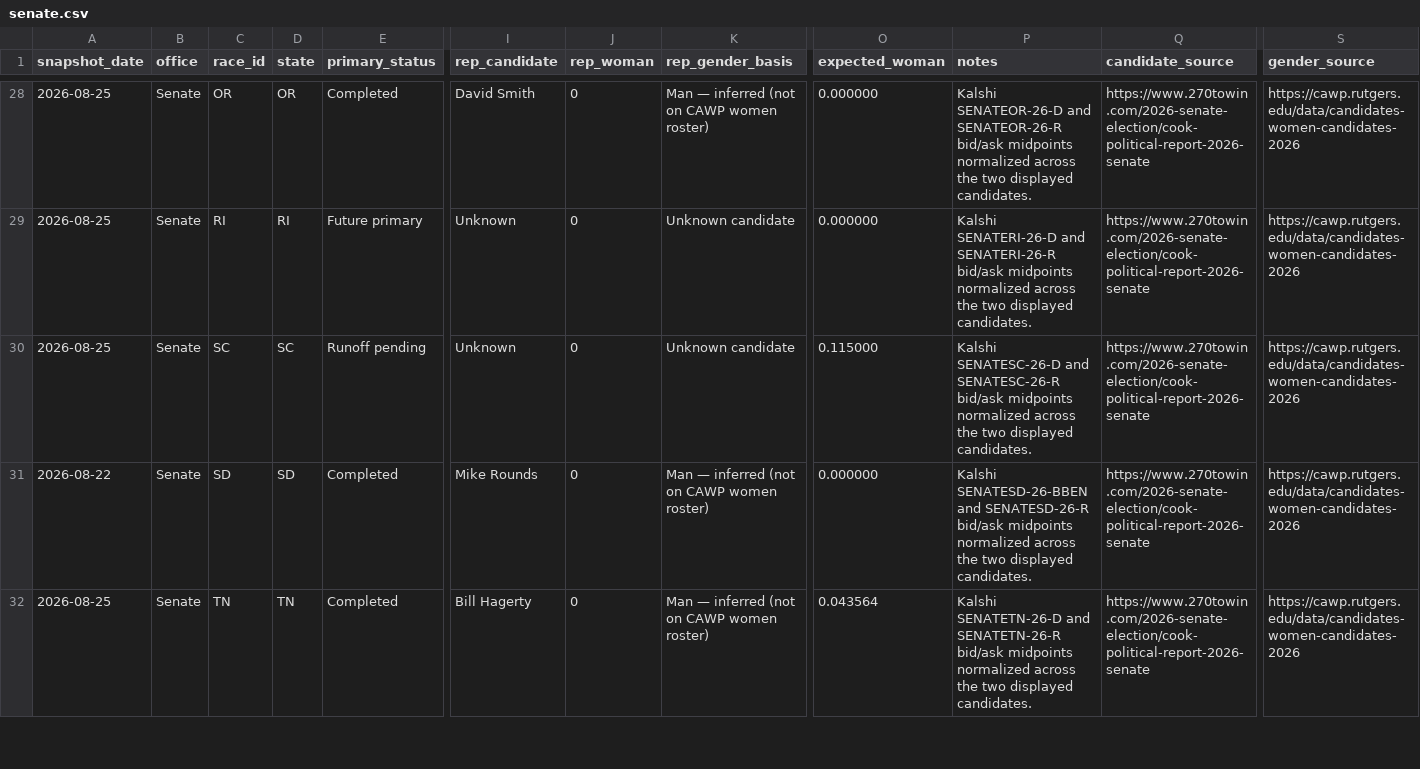
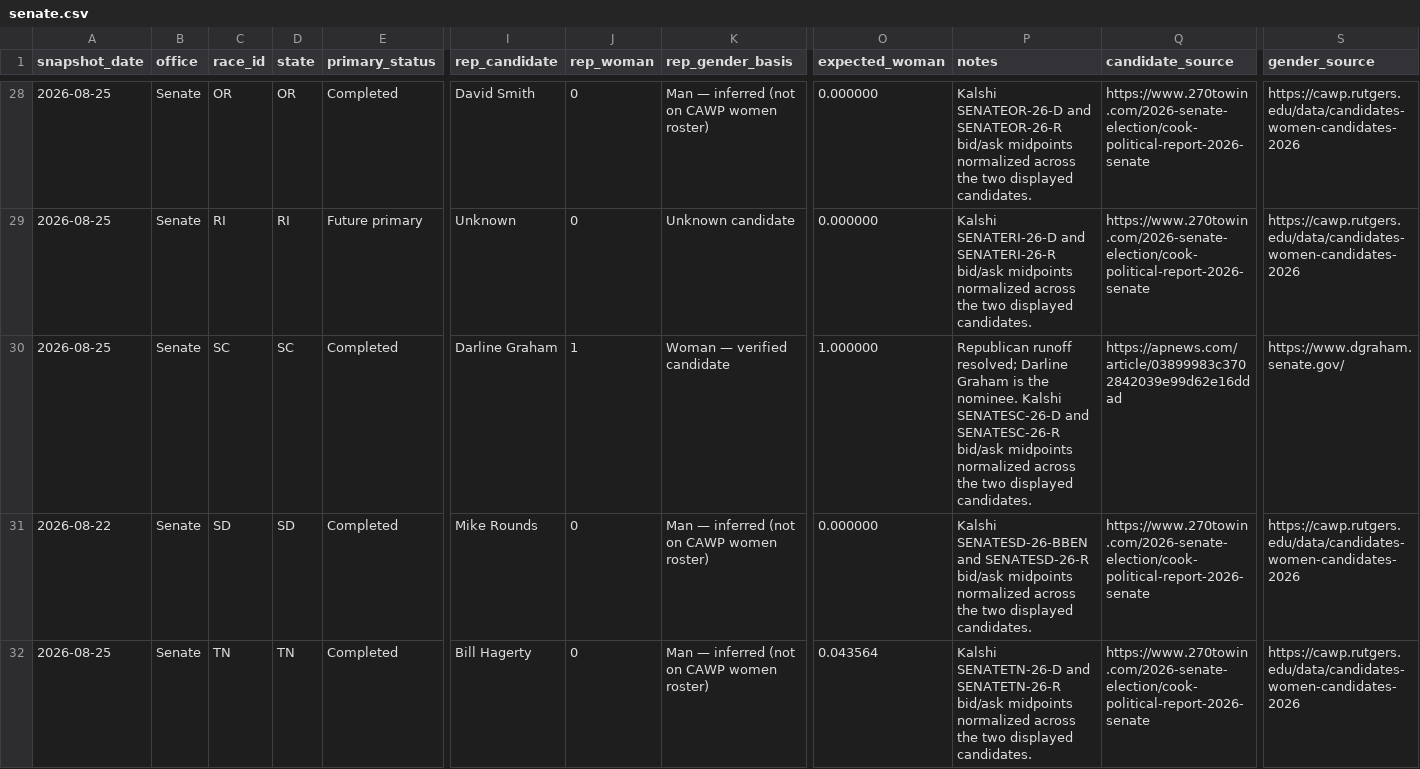
Before and after one commit to etrrosenman/morewomeninoffice, a CSV file: public/data/senate.csv, drawn as a sheet; only a part is shown, gaps mark what is left out; the diff names each change by its address in the sheet, - before the commit and + after, or states it on an @@ line.

Commit message:
Update senate.csv

```diff
--- a/public/data/senate.csv
+++ b/public/data/senate.csv
-E30 (primary_status): Runoff pending
+E30 (primary_status): Completed
-I30 (rep_candidate): Unknown
+I30 (rep_candidate): Darline Graham
-J30 (rep_woman): 0
+J30 (rep_woman): 1
-K30 (rep_gender_basis): Unknown candidate
+K30 (rep_gender_basis): Woman — verified candidate
-O30 (expected_woman): 0.115000
+O30 (expected_woman): 1.000000
-P30 (notes): Kalshi SENATESC-26-D…
+P30 (notes): Republican runoff resolved; Darline Graham is the nominee. Kalshi SENATESC-26-D…
-Q30 (candidate_source): https://www.270towin.com/2026-senate-election/cook-political-report-2026-senate
+Q30 (candidate_source): https://apnews.com/article/03899983c3702842039e99d62e16ddad
-S30 (gender_source): https://cawp.rutgers.edu/data/candidates-women-candidates-2026
+S30 (gender_source): https://www.dgraham.senate.gov/
```
